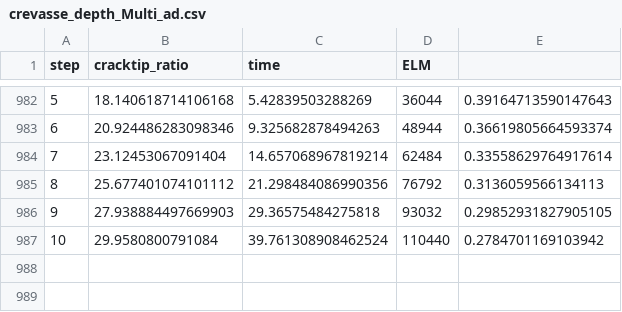
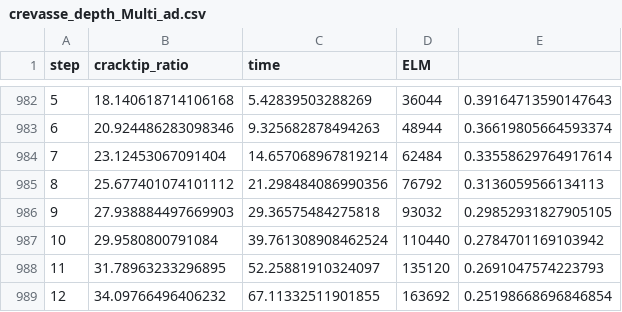
Before and after one commit to Tiennd11/Adaptive-Glaciers, a CSV file: 2_codes/2_workshop/3-1-adaptive-vs-non-adaptive/output/adaptive/crevasse_depth_Multi_ad.csv, drawn as a sheet; only a part is shown, gaps mark what is left out; the diff names each change by its address in the sheet, - before the commit and + after, or states it on an @@ line.

Commit message:
Update adaptive model parameters and output data for crack depth and time

```diff
--- a/2_codes/2_workshop/3-1-adaptive-vs-non-adaptive/output/adaptive/crevasse_depth_Multi_ad.csv
+++ b/2_codes/2_workshop/3-1-adaptive-vs-non-adaptive/output/adaptive/crevasse_depth_Multi_ad.csv
+row 988: 11 | 31.78963233296895 | 52.25881910324097 | 135120 | 0.2691047574223793
+row 989: 12 | 34.09766496406232 | 67.11332511901855 | 163692 | 0.25198668696846854
```
Also changed, not shown: 1 other file.
